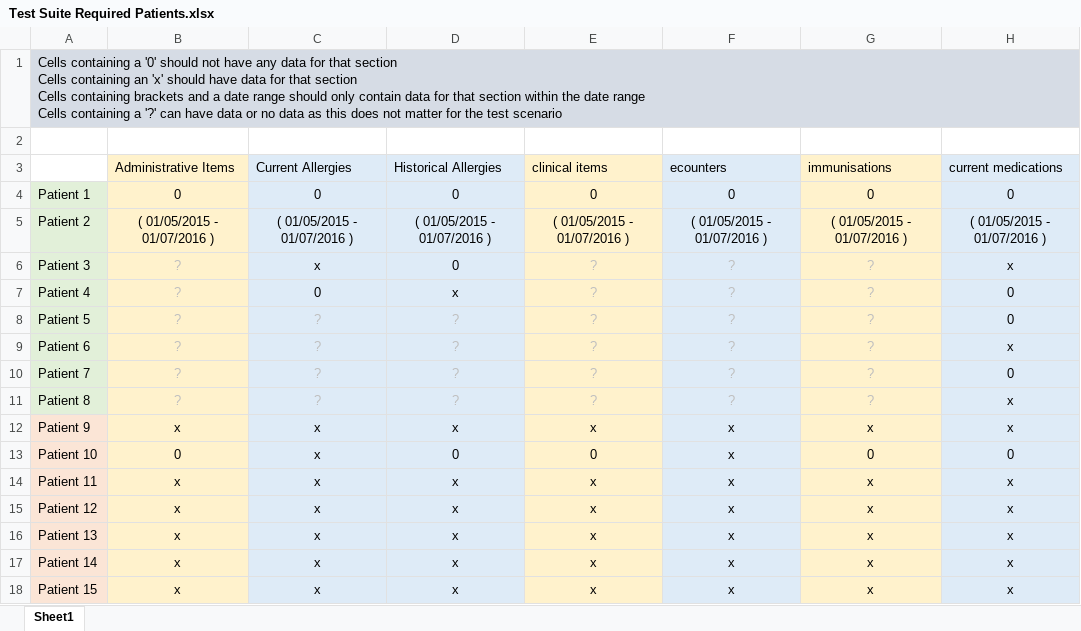
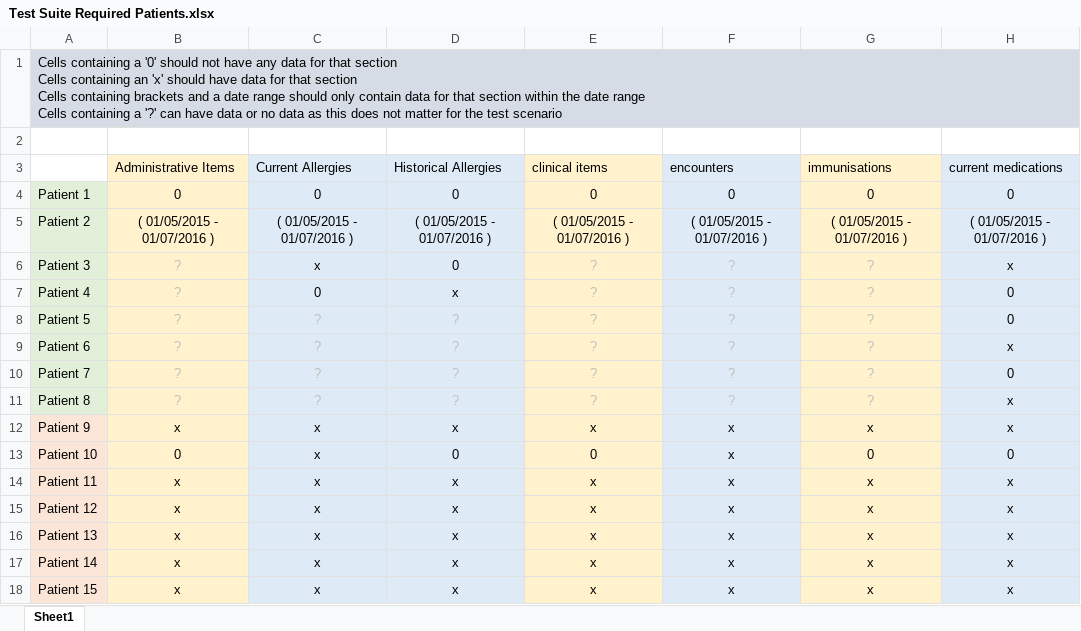
Before and after one commit to nhsconnect/gpconnect-provider-testing, an Excel workbook: Data/Test Suite Required Patients.xlsx, sheet Sheet1, drawn as a sheet; only a part is shown; values as stored, in another font and other column widths than the file's, no borders; the diff names each change by its address in the sheet, - before the commit and + after, or states it on an @@ line.

Commit message:
Correcting some broken tests.

```diff
--- a/Data/Test Suite Required Patients.xlsx (sheet Sheet1)
+++ b/Data/Test Suite Required Patients.xlsx (sheet Sheet1)
-F3: ecounters
+F3: encounters
```
Also changed, not shown: 7 other files.
